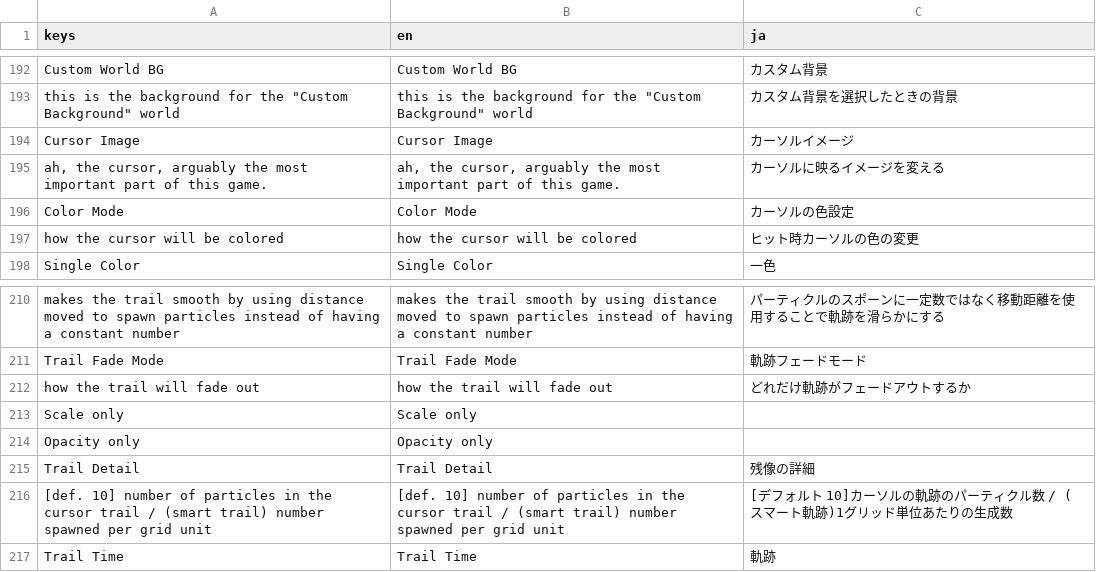
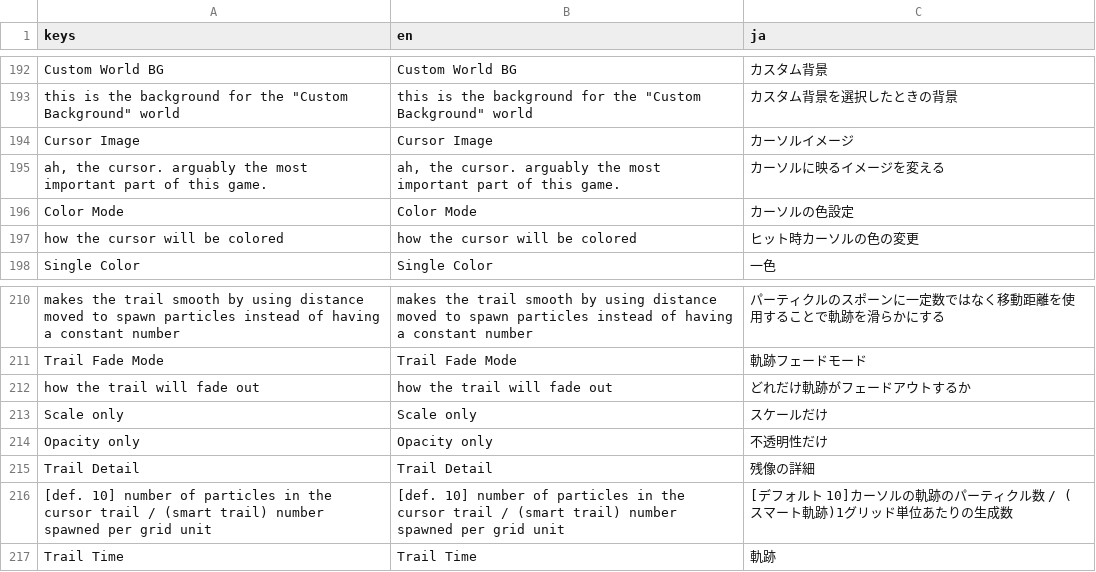
Before and after one commit to David20122/sound-space-plus, a CSV file: localization/localization.csv, drawn as a sheet; only a part is shown, gaps mark what is left out; the diff covers the shown part only.

```diff
--- a/localization/localization.csv
+++ b/localization/localization.csv
@@ -194,3 +194,3 @@ Custom World BG,Custom World BG,カスタム背景
 Cursor Image,Cursor Image,カーソルイメージ
-"ah, the cursor, arguably the most important part of this game.","ah, the cursor, arguably the most important part of this game.",カーソルに映るイメージを変える
+"ah, the cursor. arguably the most important part of this game.","ah, the cursor. arguably the most important part of this game.",カーソルに映るイメージを変える
 Color Mode,Color Mode,カーソルの色設定
@@ -212,4 +212,4 @@ Trail Fade Mode,Trail Fade Mode,軌跡フェードモード
 how the trail will fade out,how the trail will fade out,どれだけ軌跡がフェードアウトするか
-Scale only,Scale only,
-Opacity only,Opacity only,
+Scale only,Scale only,スケールだけ
+Opacity only,Opacity only,不透明性だけ
 Trail Detail,Trail Detail,残像の詳細
```
Also changed, not shown: 13 added rows, 1 removed row and 6 edited cells elsewhere in this file, 5 other files.
